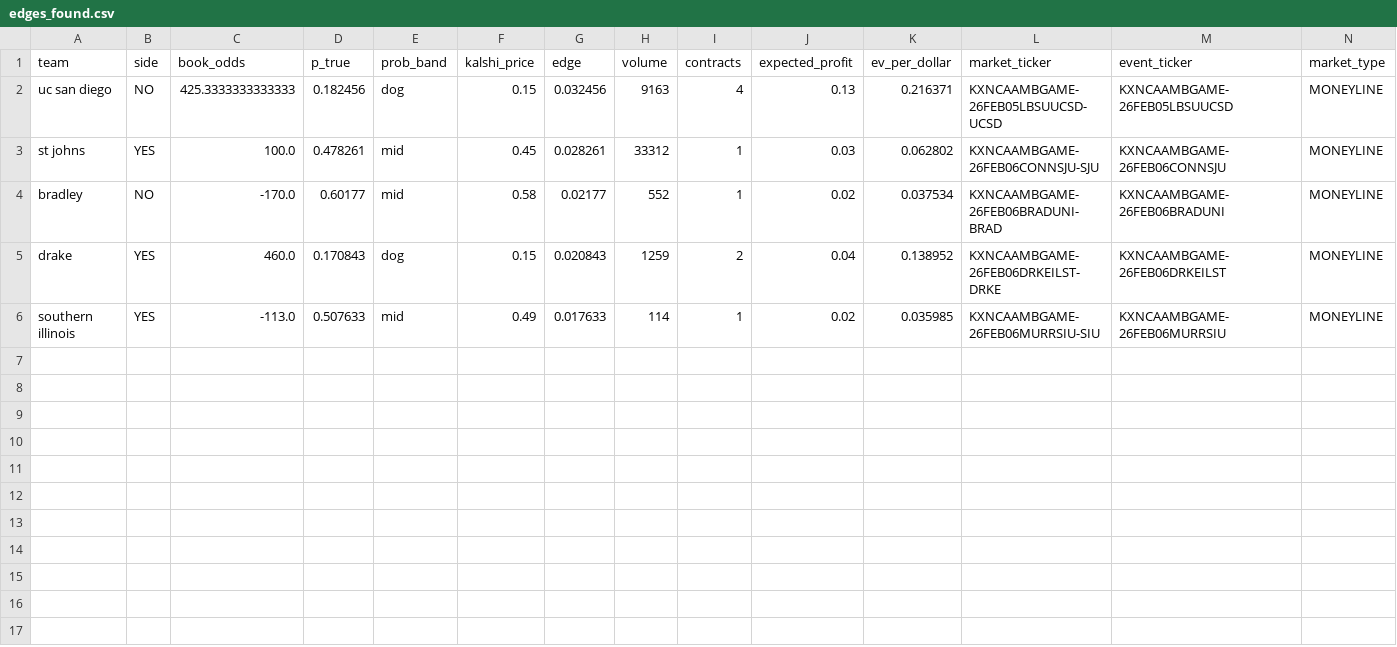
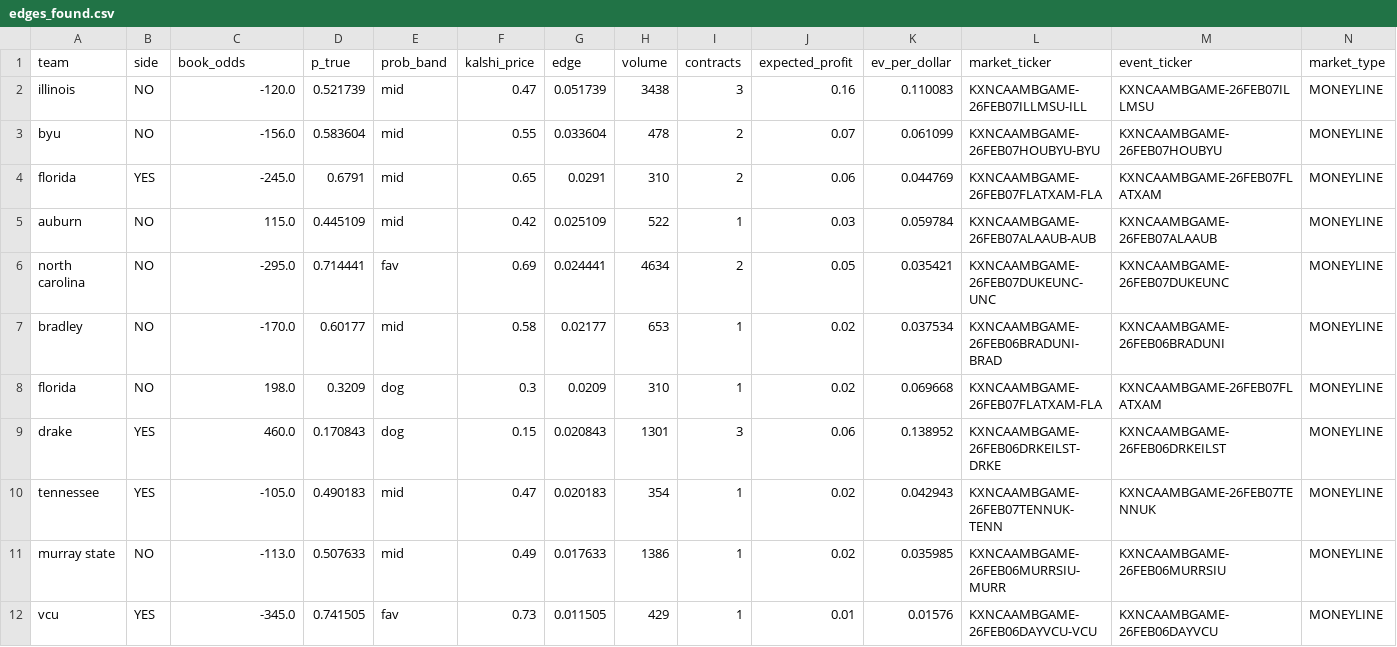
Before and after one commit to JahsonWestby/Kalshi-edge-finder, a CSV file: data/edges_found.csv, drawn as a sheet; only a part is shown; removed rows and columns are numbered as before the commit, all else as after; rows hold the shown columns only; the diff names each change by its address in the sheet, - before the commit and + after, or states it on an @@ line.

```diff
--- a/data/edges_found.csv
+++ b/data/edges_found.csv
-row 2: uc san diego | NO | 425.3333333333333 | 0.182456 | dog | 0.15 | 0.032456 | 9163 | 4 | 0.13 | 0.216371 | KXNCAAMBGAME-26FEB05LBSUUCSD-UCSD | KXNCAAMBGAME-26FEB05LBSUUCSD | MONEYLINE
-row 3: st johns | YES | 100.0 | 0.478261 | mid | 0.45 | 0.028261 | 33312 | 1 | 0.03 | 0.062802 | KXNCAAMBGAME-26FEB06CONNSJU-SJU | KXNCAAMBGAME-26FEB06CONNSJU | MONEYLINE
+row 2: illinois | NO | -120.0 | 0.521739 | mid | 0.47 | 0.051739 | 3438 | 3 | 0.16 | 0.110083 | KXNCAAMBGAME-26FEB07ILLMSU-ILL | KXNCAAMBGAME-26FEB07ILLMSU | MONEYLINE
+row 3: byu | NO | -156.0 | 0.583604 | mid | 0.55 | 0.033604 | 478 | 2 | 0.07 | 0.061099 | KXNCAAMBGAME-26FEB07HOUBYU-BYU | KXNCAAMBGAME-26FEB07HOUBYU | MONEYLINE
+row 4: florida | YES | -245.0 | 0.6791 | mid | 0.65 | 0.0291 | 310 | 2 | 0.06 | 0.044769 | KXNCAAMBGAME-26FEB07FLATXAM-FLA | KXNCAAMBGAME-26FEB07FLATXAM | MONEYLINE
+row 5: auburn | NO | 115.0 | 0.445109 | mid | 0.42 | 0.025109 | 522 | 1 | 0.03 | 0.059784 | KXNCAAMBGAME-26FEB07ALAAUB-AUB | KXNCAAMBGAME-26FEB07ALAAUB | MONEYLINE
+row 6: north carolina | NO | -295.0 | 0.714441 | fav | 0.69 | 0.024441 | 4634 | 2 | 0.05 | 0.035421 | KXNCAAMBGAME-26FEB07DUKEUNC-UNC | KXNCAAMBGAME-26FEB07DUKEUNC | MONEYLINE
-H7 (volume): 552
+H7 (volume): 653
+row 8: florida | NO | 198.0 | 0.3209 | dog | 0.3 | 0.0209 | 310 | 1 | 0.02 | 0.069668 | KXNCAAMBGAME-26FEB07FLATXAM-FLA | KXNCAAMBGAME-26FEB07FLATXAM | MONEYLINE
-H9 (volume): 1259
+H9 (volume): 1301
-I9 (contracts): 2
+I9 (contracts): 3
-J9 (expected_profit): 0.04
+J9 (expected_profit): 0.06
+row 10: tennessee | YES | -105.0 | 0.490183 | mid | 0.47 | 0.020183 | 354 | 1 | 0.02 | 0.042943 | KXNCAAMBGAME-26FEB07TENNUK-TENN | KXNCAAMBGAME-26FEB07TENNUK | MONEYLINE
-A11 (team): southern illinois
+A11 (team): murray state
-B11 (side): YES
+B11 (side): NO
-H11 (volume): 114
+H11 (volume): 1386
-L11 (market_ticker): KXNCAAMBGAME-26FEB06MURRSIU-SIU
+L11 (market_ticker): KXNCAAMBGAME-26FEB06MURRSIU-MURR
+row 12: vcu | YES | -345.0 | 0.741505 | fav | 0.73 | 0.011505 | 429 | 1 | 0.01 | 0.01576 | KXNCAAMBGAME-26FEB06DAYVCU-VCU | KXNCAAMBGAME-26FEB06DAYVCU | MONEYLINE
```
Also changed, not shown: data/unmatched_teams.csv, data/unmatched_totals.csv, 17 other files.
